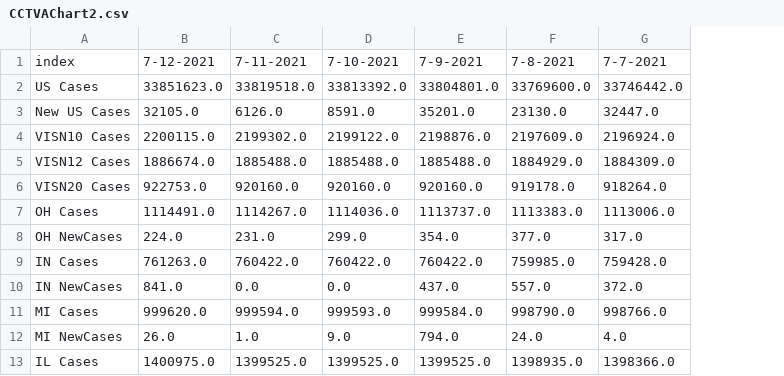
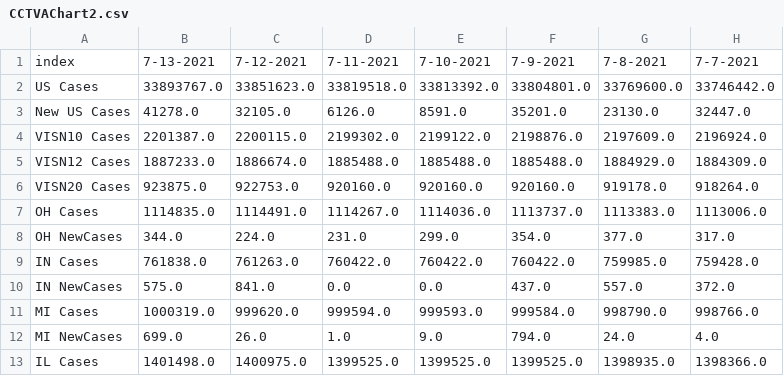
Before and after one commit to Sharma6614/VACovid, a CSV file: CCTVAChart2.csv, drawn as a sheet; only a part is shown; the diff names each change by its address in the sheet, - before the commit and + after, or states it on an @@ line.

```diff
--- a/CCTVAChart2.csv
+++ b/CCTVAChart2.csv
+column B, rows 1-13: 7-13-2021 | 33893767.0 | 41278.0 | 2201387.0 | 1887233.0 | 923875.0 | 1114835.0 | 344.0 | 761838.0 | 575.0 | 1000319.0 | 699.0 | 1401498.0
```
Also changed, not shown: CountyVACOVID.csv, VAChart.csv.
